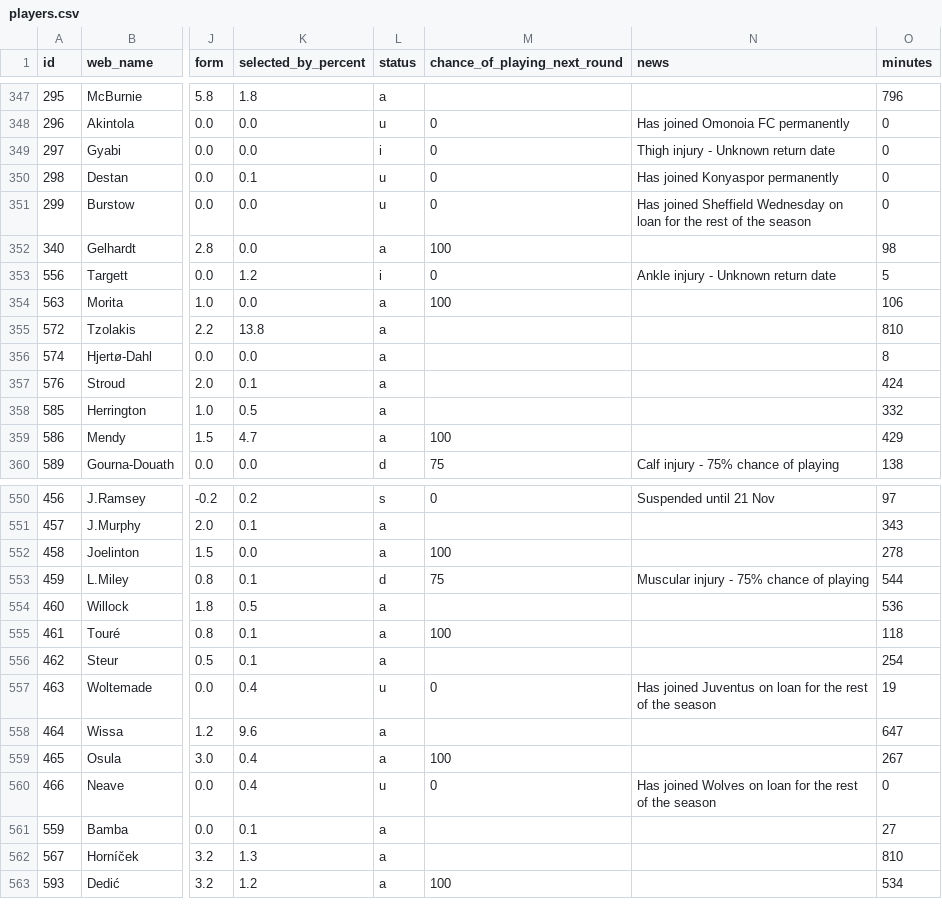
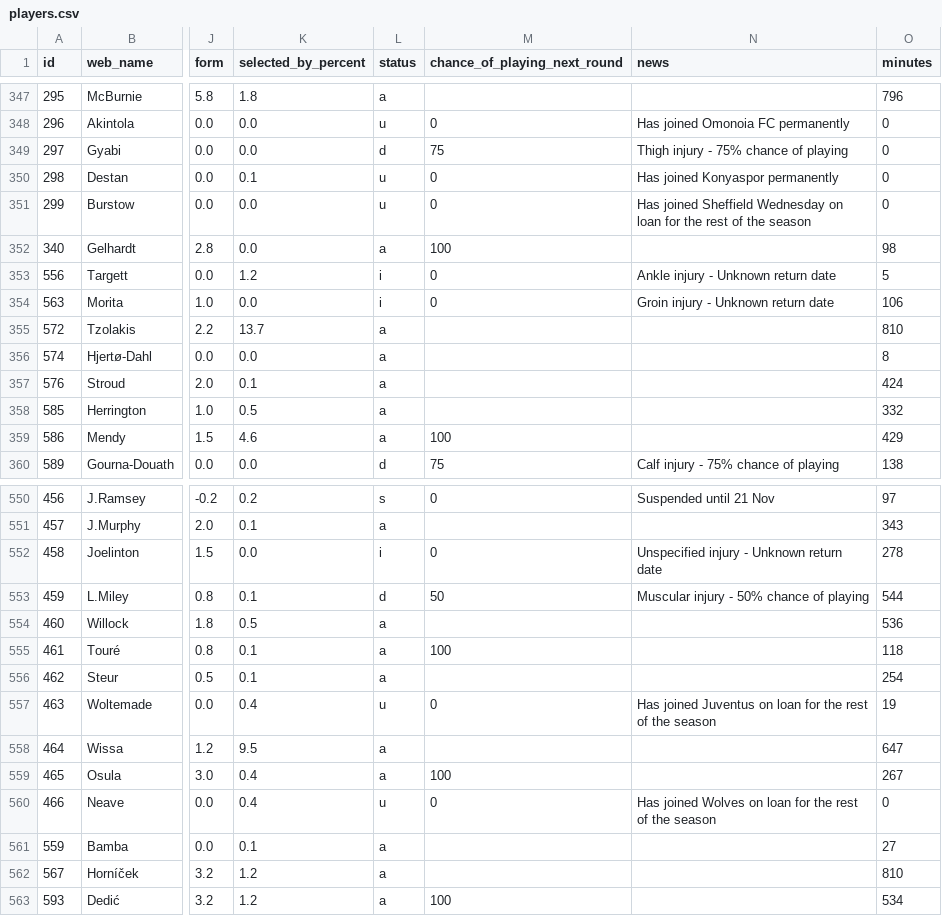
Before and after one commit to vagabondsscrapbook/fpl_data, a CSV file: players.csv, drawn as a sheet; only a part is shown, gaps mark what is left out; the diff covers the shown part only; the diff names each change by its address in the sheet, - before the commit and + after, or states it on an @@ line.

```diff
--- a/players.csv
+++ b/players.csv
-L349 (status): i
+L349 (status): d
-M349 (chance_of_playing_next_round): 0
+M349 (chance_of_playing_next_round): 75
-N349 (news): Thigh injury - Unknown return date
+N349 (news): Thigh injury - 75% chance of playing
-L354 (status): a
+L354 (status): i
-M354 (chance_of_playing_next_round): 100
+M354 (chance_of_playing_next_round): 0
-N354 (news): (empty)
+N354 (news): Groin injury - Unknown return date
-K355 (selected_by_percent): 13.8
+K355 (selected_by_percent): 13.7
-K359 (selected_by_percent): 4.7
+K359 (selected_by_percent): 4.6
-L552 (status): a
+L552 (status): i
-M552 (chance_of_playing_next_round): 100
+M552 (chance_of_playing_next_round): 0
-N552 (news): (empty)
+N552 (news): Unspecified injury - Unknown return date
-M553 (chance_of_playing_next_round): 75
+M553 (chance_of_playing_next_round): 50
-N553 (news): Muscular injury - 75% chance of playing
+N553 (news): Muscular injury - 50% chance of playing
-K558 (selected_by_percent): 9.6
+K558 (selected_by_percent): 9.5
-K562 (selected_by_percent): 1.3
+K562 (selected_by_percent): 1.2
```
Also changed, not shown: 92 edited cells elsewhere in this file, news_log.csv, players_extra.csv, 1 other file.
